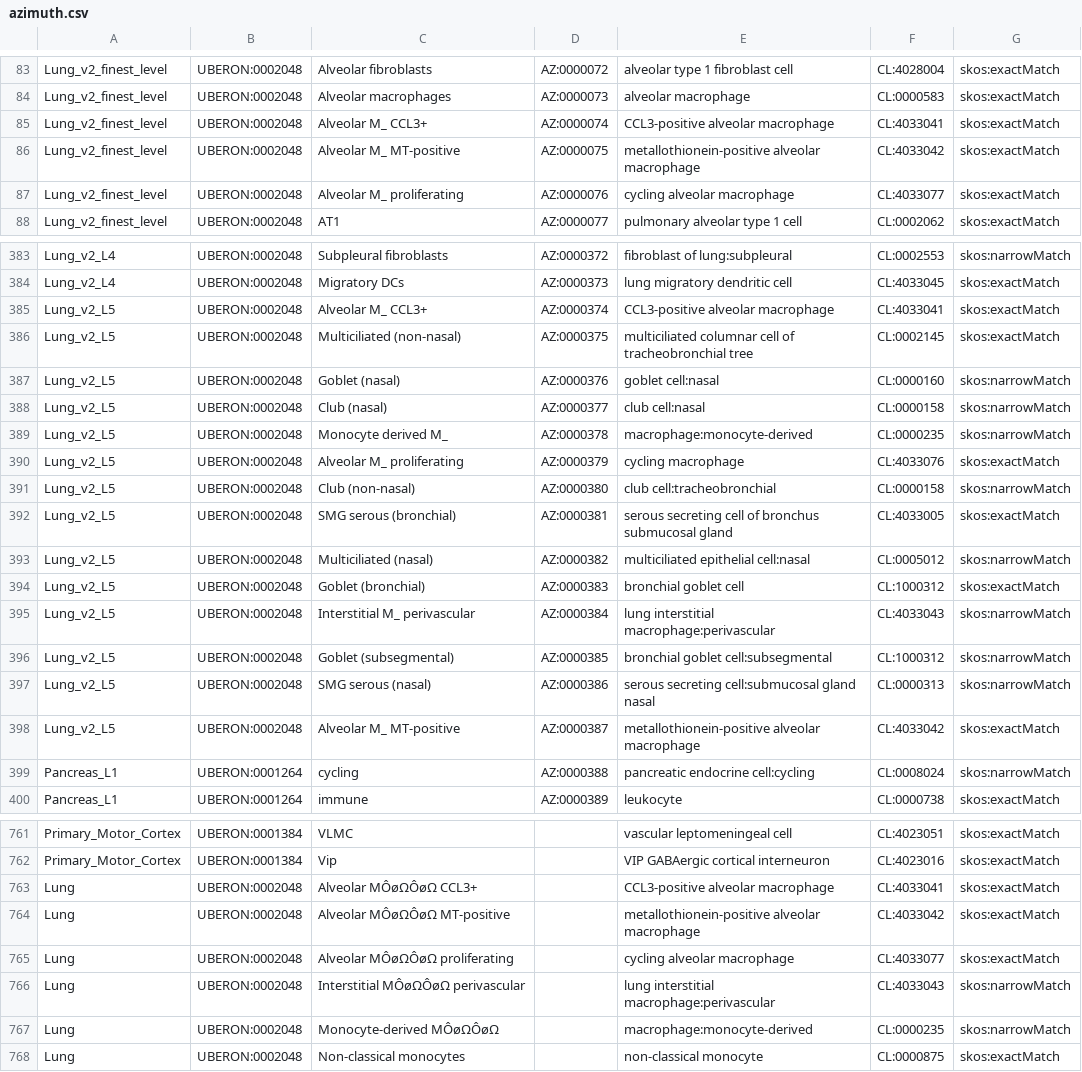
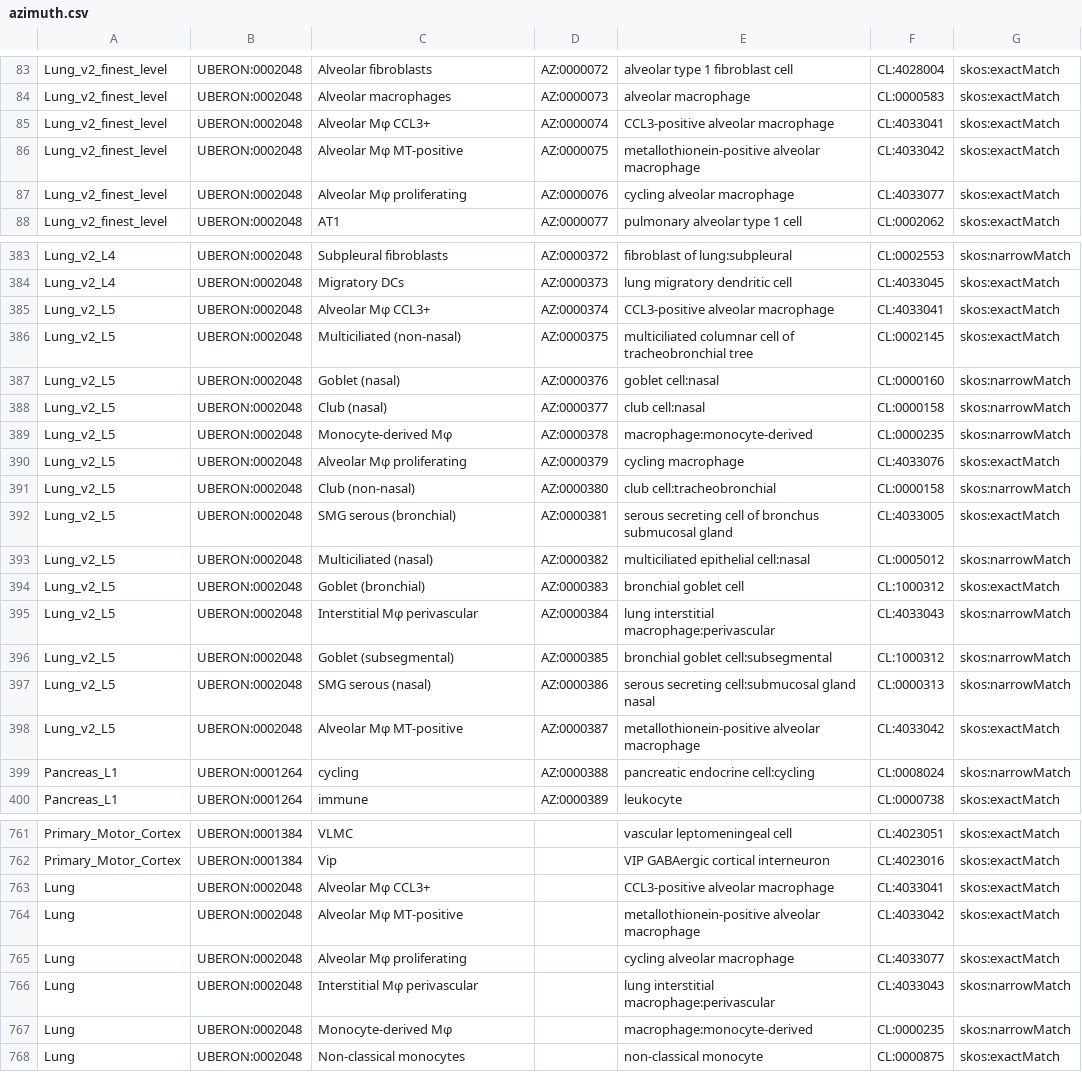
Before and after one commit to hubmapconsortium/hra-workflows-runner, a CSV file: crosswalking-tables/azimuth.csv, drawn as a sheet; only a part is shown, gaps mark what is left out; the diff covers the shown part only.

Commit message:
updated crosswalk - Azimuth

```diff
--- a/crosswalking-tables/azimuth.csv
+++ b/crosswalking-tables/azimuth.csv
@@ -84,5 +84,5 @@ Lung_v2_finest_level,UBERON:0002048,Alveolar fibroblasts,AZ:0000072,alveolar typ
 Lung_v2_finest_level,UBERON:0002048,Alveolar macrophages,AZ:0000073,alveolar macrophage,CL:0000583,skos:exactMatch
-Lung_v2_finest_level,UBERON:0002048,Alveolar M_ CCL3+,AZ:0000074,CCL3-positive alveolar macrophage,CL:4033041,skos:exactMatch
-Lung_v2_finest_level,UBERON:0002048,Alveolar M_ MT-positive,AZ:0000075,metallothionein-positive alveolar macrophage,CL:4033042,skos:exactMatch
-Lung_v2_finest_level,UBERON:0002048,Alveolar M_ proliferating,AZ:0000076,cycling alveolar macrophage,CL:4033077,skos:exactMatch
+Lung_v2_finest_level,UBERON:0002048,Alveolar Mφ CCL3+,AZ:0000074,CCL3-positive alveolar macrophage,CL:4033041,skos:exactMatch
+Lung_v2_finest_level,UBERON:0002048,Alveolar Mφ MT-positive,AZ:0000075,metallothionein-positive alveolar macrophage,CL:4033042,skos:exactMatch
+Lung_v2_finest_level,UBERON:0002048,Alveolar Mφ proliferating,AZ:0000076,cycling alveolar macrophage,CL:4033077,skos:exactMatch
 Lung_v2_finest_level,UBERON:0002048,AT1,AZ:0000077,pulmonary alveolar type 1 cell,CL:0002062,skos:exactMatch
@@ -384,3 +384,3 @@ Lung_v2_L4,UBERON:0002048,Subpleural fibroblasts,AZ:0000372,fibroblast of lung:s
 Lung_v2_L4,UBERON:0002048,Migratory DCs,AZ:0000373,lung migratory dendritic cell,CL:4033045,skos:exactMatch
-Lung_v2_L5,UBERON:0002048,Alveolar M_ CCL3+,AZ:0000374,CCL3-positive alveolar macrophage,CL:4033041,skos:exactMatch
+Lung_v2_L5,UBERON:0002048,Alveolar Mφ CCL3+,AZ:0000374,CCL3-positive alveolar macrophage,CL:4033041,skos:exactMatch
 Lung_v2_L5,UBERON:0002048,Multiciliated (non-nasal),AZ:0000375,multiciliated columnar cell of tracheobronchial tree,CL:0002145,skos:exactMatch
@@ -388,4 +388,4 @@ Lung_v2_L5,UBERON:0002048,Goblet (nasal),AZ:0000376,goblet cell:nasal,CL:0000160
 Lung_v2_L5,UBERON:0002048,Club (nasal),AZ:0000377,club cell:nasal,CL:0000158,skos:narrowMatch
-Lung_v2_L5,UBERON:0002048,Monocyte derived M_,AZ:0000378,macrophage:monocyte-derived,CL:0000235,skos:narrowMatch
-Lung_v2_L5,UBERON:0002048,Alveolar M_ proliferating,AZ:0000379,cycling macrophage,CL:4033076,skos:exactMatch
+Lung_v2_L5,UBERON:0002048,Monocyte-derived Mφ,AZ:0000378,macrophage:monocyte-derived,CL:0000235,skos:narrowMatch
+Lung_v2_L5,UBERON:0002048,Alveolar Mφ proliferating,AZ:0000379,cycling macrophage,CL:4033076,skos:exactMatch
 Lung_v2_L5,UBERON:0002048,Club (non-nasal),AZ:0000380,club cell:tracheobronchial,CL:0000158,skos:narrowMatch
@@ -394,6 +394,6 @@ Lung_v2_L5,UBERON:0002048,Multiciliated (nasal),AZ:0000382,multiciliated epithel
 Lung_v2_L5,UBERON:0002048,Goblet (bronchial),AZ:0000383,bronchial goblet cell,CL:1000312,skos:exactMatch
-Lung_v2_L5,UBERON:0002048,Interstitial M_ perivascular,AZ:0000384,lung interstitial macrophage:perivascular,CL:4033043,skos:narrowMatch
+Lung_v2_L5,UBERON:0002048,Interstitial Mφ perivascular,AZ:0000384,lung interstitial macrophage:perivascular,CL:4033043,skos:narrowMatch
 Lung_v2_L5,UBERON:0002048,Goblet (subsegmental),AZ:0000385,bronchial goblet cell:subsegmental,CL:1000312,skos:narrowMatch
 Lung_v2_L5,UBERON:0002048,SMG serous (nasal),AZ:0000386,serous secreting cell:submucosal gland nasal,CL:0000313,skos:narrowMatch
-Lung_v2_L5,UBERON:0002048,Alveolar M_ MT-positive,AZ:0000387,metallothionein-positive alveolar macrophage,CL:4033042,skos:exactMatch
+Lung_v2_L5,UBERON:0002048,Alveolar Mφ MT-positive,AZ:0000387,metallothionein-positive alveolar macrophage,CL:4033042,skos:exactMatch
 Pancreas_L1,UBERON:0001264,cycling,AZ:0000388,pancreatic endocrine cell:cycling,CL:0008024,skos:narrowMatch
@@ -762,7 +762,7 @@ Primary_Motor_Cortex,UBERON:0001384,VLMC,,vascular leptomeningeal cell,CL:402305
 Primary_Motor_Cortex,UBERON:0001384,Vip,,VIP GABAergic cortical interneuron,CL:4023016,skos:exactMatch
-Lung,UBERON:0002048,Alveolar MÔøΩÔøΩ CCL3+,,CCL3-positive alveolar macrophage,CL:4033041,skos:exactMatch
-Lung,UBERON:0002048,Alveolar MÔøΩÔøΩ MT-positive,,metallothionein-positive alveolar macrophage,CL:4033042,skos:exactMatch
-Lung,UBERON:0002048,Alveolar MÔøΩÔøΩ proliferating,,cycling alveolar macrophage,CL:4033077,skos:exactMatch
-Lung,UBERON:0002048,Interstitial MÔøΩÔøΩ perivascular,,lung interstitial macrophage:perivascular,CL:4033043,skos:narrowMatch
-Lung,UBERON:0002048,Monocyte-derived MÔøΩÔøΩ,,macrophage:monocyte-derived,CL:0000235,skos:narrowMatch
+Lung,UBERON:0002048,Alveolar Mφ CCL3+,,CCL3-positive alveolar macrophage,CL:4033041,skos:exactMatch
+Lung,UBERON:0002048,Alveolar Mφ MT-positive,,metallothionein-positive alveolar macrophage,CL:4033042,skos:exactMatch
+Lung,UBERON:0002048,Alveolar Mφ proliferating,,cycling alveolar macrophage,CL:4033077,skos:exactMatch
+Lung,UBERON:0002048,Interstitial Mφ perivascular,,lung interstitial macrophage:perivascular,CL:4033043,skos:narrowMatch
+Lung,UBERON:0002048,Monocyte-derived Mφ,,macrophage:monocyte-derived,CL:0000235,skos:narrowMatch
 Lung,UBERON:0002048,Non-classical monocytes,,non-classical monocyte,CL:0000875,skos:exactMatch
```
Also changed, not shown: 2 edited cells elsewhere in this file.
